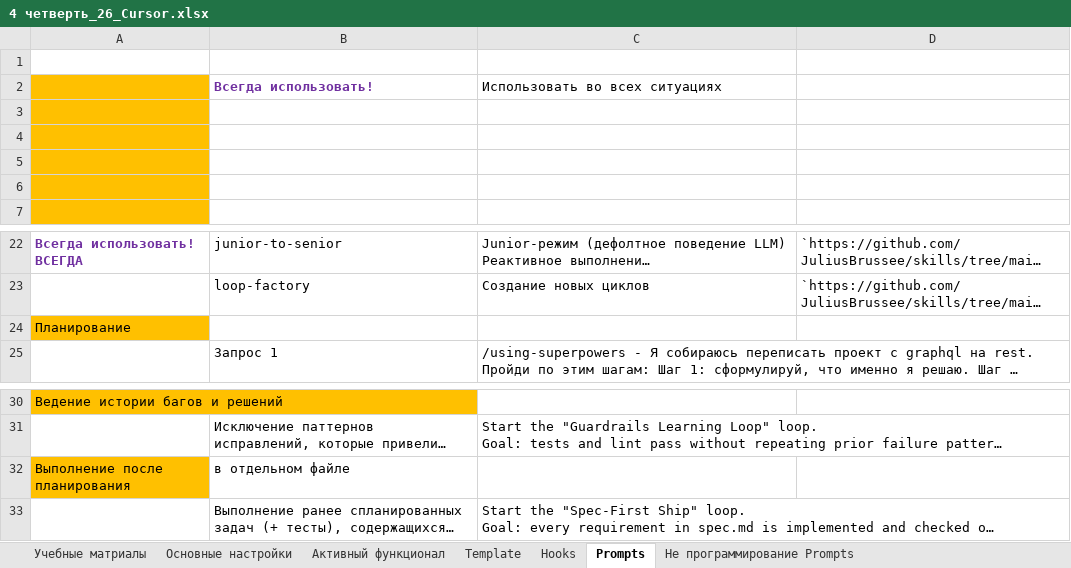
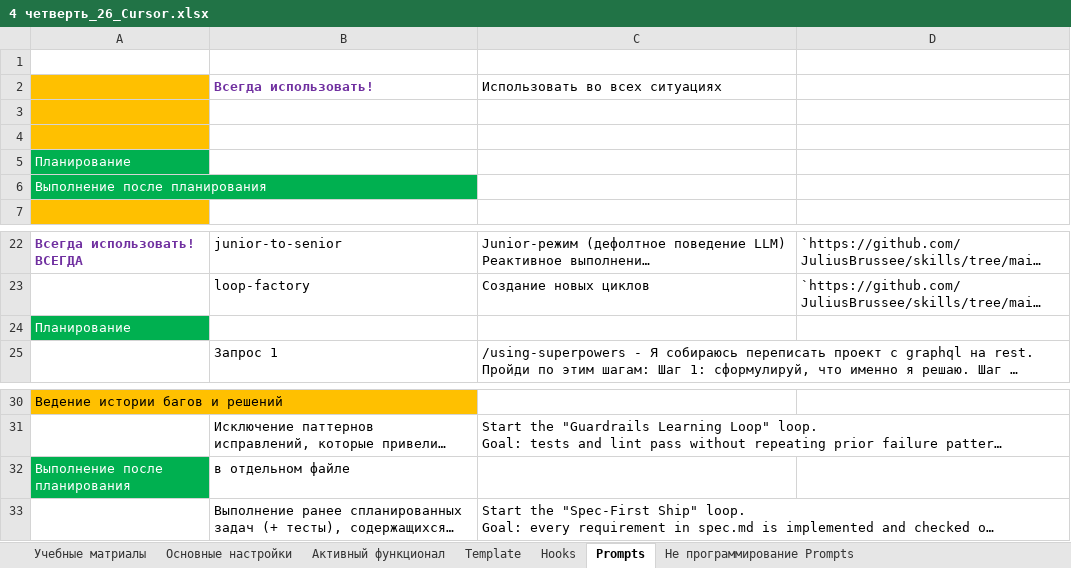
Before and after one commit to AlexServGE/GB_Developer_Workbook, an Excel workbook: 4 четверть_26_Cursor.xlsx, sheet Prompts, drawn as a sheet; only a part is shown, gaps mark what is left out; long unchanged cells end in …; values as stored, in another font and other column widths than the file's, no borders; the diff names each change by its address in the sheet, - before the commit and + after, or states it on an @@ line.

```diff
--- a/4 четверть_26_Cursor.xlsx (sheet Prompts)
+++ b/4 четверть_26_Cursor.xlsx (sheet Prompts)
-A5: (empty)
+A5: Планирование
-A5:A6 fill: #FFC000
+A5:A6 fill: #00B050
-A6: (empty)
+A6: Выполнение после планирования
@@ A24 fill: #FFC000 → #00B050, text colour: black → #FFFFFF @@
@@ A32 fill: #FFC000 → #00B050, text colour: black → #FFFFFF @@
```
Also changed, not shown: 4 четверть_10_JavaScript_MoleculerJS.xlsx, 4 четверть_9_JavaScript_Vue 3 Composition API.xlsx.
